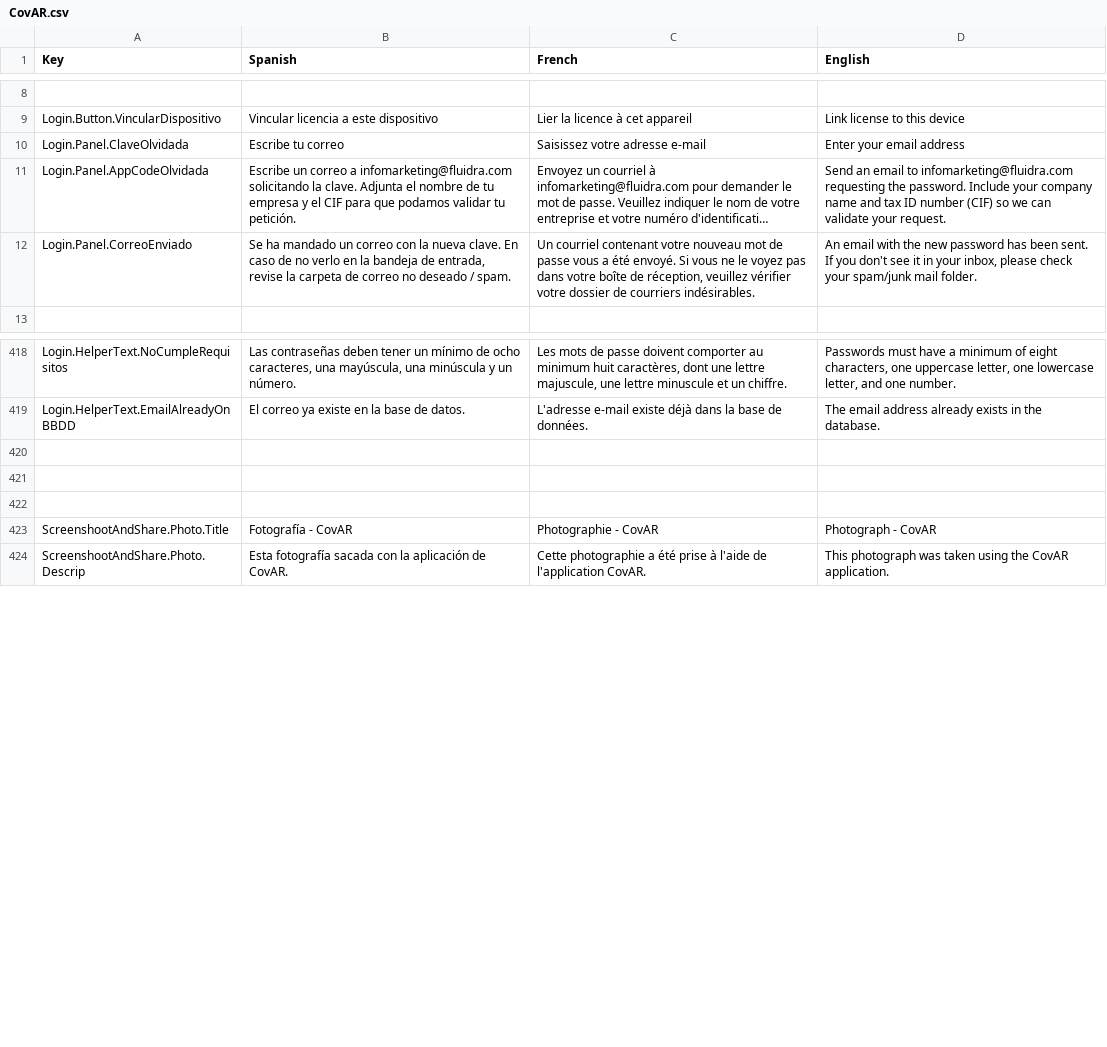
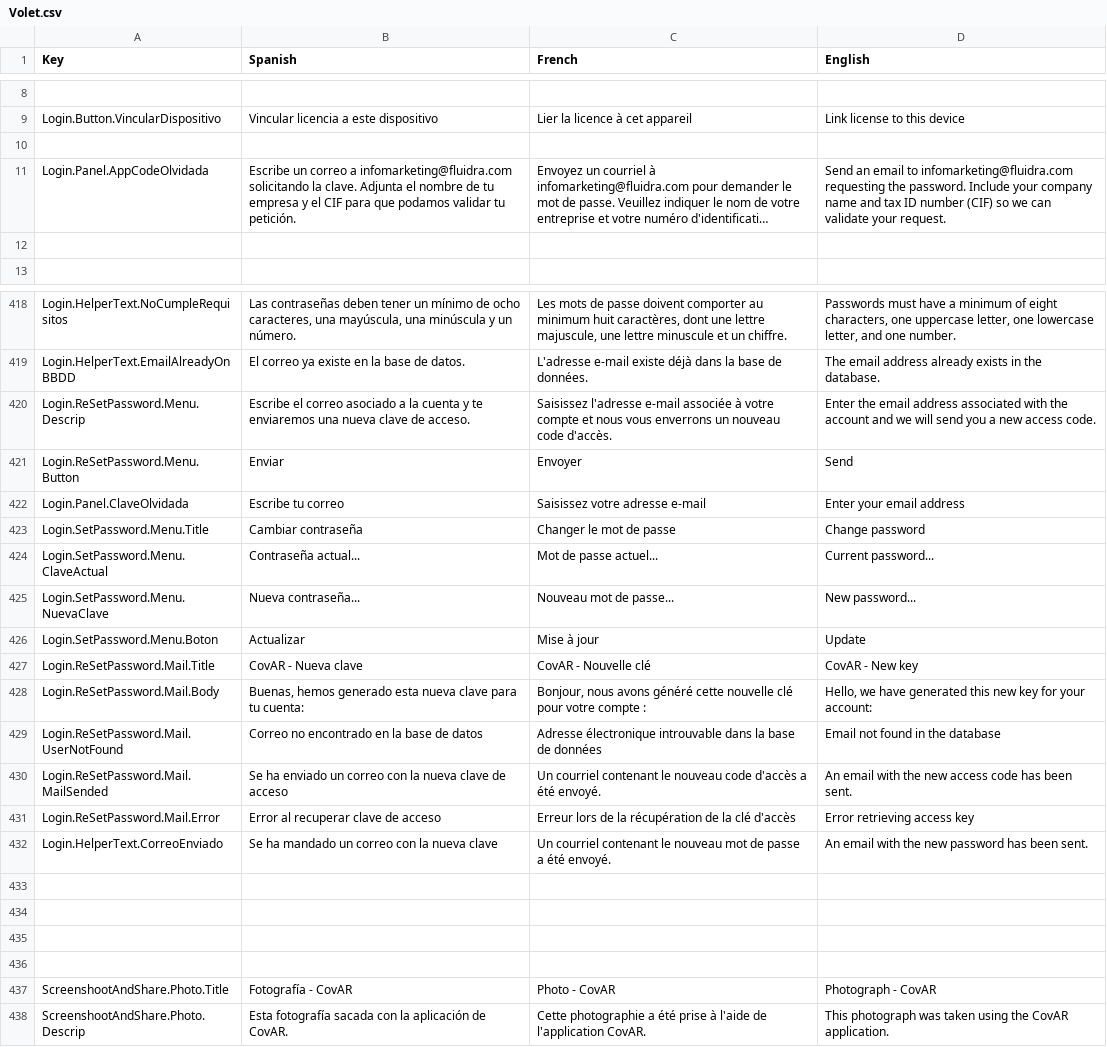
Before and after one commit to dracmadev/CovAR---NewVersion, a CSV file: Assets/SimpleLocalization/Resources/Localization/Volet.csv (was Assets/SimpleLocalization/Resources/Localization/CovAR.csv), drawn as a sheet; only a part is shown, gaps mark what is left out; long unchanged cells end in …; addresses are those after the commit; the diff covers the shown part only; the diff names each change by its address in the sheet, - before the commit and + after, or states it on an @@ line.

Commit message:
Alvaro -> SetAndSendPassword

```diff
--- a/Assets/SimpleLocalization/Resources/Localization/CovAR.csv
+++ b/Assets/SimpleLocalization/Resources/Localization/Volet.csv
-row 10: Login.Panel.ClaveOlvidada | Escribe tu correo | Saisissez votre adresse e-mail | Enter your email address
+row 10: (empty)
-row 12: Login.Panel.CorreoEnviado | Se ha mandado un correo con la nueva clave. En caso de no verlo en la bandeja de entrada, revise la carpeta de correo no deseado / spam. | Un courriel contenant votre nouveau mot de passe vous a été envoyé. Si vous ne le voyez pas dans votre boîte de réception, veuillez vérifier votre dossier de courriers indésirables. | An email with the new password has been sent. If you don't see it in your inbox, please check your spam/junk mail folder.
+row 12: (empty)
+row 420: Login.ReSetPassword.Menu.Descrip | Escribe el correo asociado a la cuenta y te enviaremos una nueva clave de acceso. | Saisissez l'adresse e-mail associée à votre compte et nous vous enverrons un nouveau code d'accès. | Enter the email address associated with the account and we will send you a new access code.
+row 421: Login.ReSetPassword.Menu.Button | Enviar | Envoyer | Send
+row 422: Login.Panel.ClaveOlvidada | Escribe tu correo | Saisissez votre adresse e-mail | Enter your email address
+row 423: Login.SetPassword.Menu.Title | Cambiar contraseña | Changer le mot de passe | Change password
+row 424: Login.SetPassword.Menu.ClaveActual | Contraseña actual... | Mot de passe actuel... | Current password...
+row 425: Login.SetPassword.Menu.NuevaClave | Nueva contraseña... | Nouveau mot de passe... | New password...
+row 426: Login.SetPassword.Menu.Boton | Actualizar | Mise à jour | Update
+row 427: Login.ReSetPassword.Mail.Title | CovAR - Nueva clave | CovAR - Nouvelle clé | CovAR - New key
+row 428: Login.ReSetPassword.Mail.Body | Buenas, hemos generado esta nueva clave para tu cuenta: | Bonjour, nous avons généré cette nouvelle clé pour votre compte : | Hello, we have generated this new key for your account:
+row 429: Login.ReSetPassword.Mail.UserNotFound | Correo no encontrado en la base de datos | Adresse électronique introuvable dans la base de données | Email not found in the database
+row 430: Login.ReSetPassword.Mail.MailSended | Se ha enviado un correo con la nueva clave de acceso | Un courriel contenant le nouveau code d'accès a été envoyé. | An email with the new access code has been sent.
+row 431: Login.ReSetPassword.Mail.Error | Error al recuperar clave de acceso | Erreur lors de la récupération de la clé d'accès | Error retrieving access key
+row 432: Login.HelperText.CorreoEnviado | Se ha mandado un correo con la nueva clave | Un courriel contenant le nouveau mot de passe a été envoyé. | An email with the new password has been sent.
+row 436: (empty)
-C437 (French): Photographie - CovAR
+C437 (French): Photo - CovAR
```
Also changed, not shown: 50 edited cells elsewhere in this file, 3 other files.
